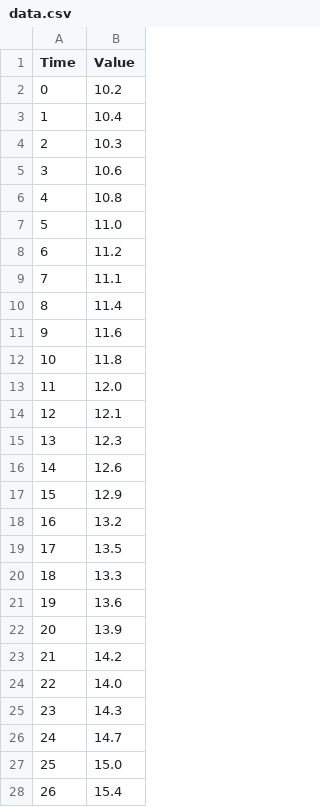
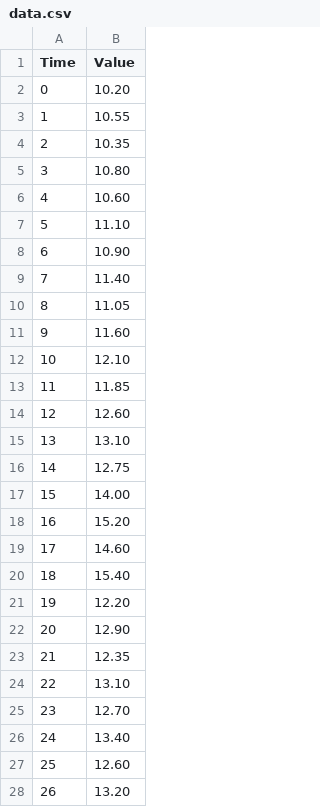
Before and after one commit to pietrocarbone2002-cmd/life_sciences_python_learning, a CSV file: Modules/Numpy_Pandas_Matplotlib/Indicator Construction/data.csv, drawn as a sheet; only a part is shown; the diff covers the shown part only.

```diff
--- a/Modules/Numpy_Pandas_Matplotlib/Indicator Construction/data.csv
+++ b/Modules/Numpy_Pandas_Matplotlib/Indicator Construction/data.csv
@@ -1,28 +1,28 @@
 Time,Value
-0,10.2
-1,10.4
-2,10.3
-3,10.6
-4,10.8
-5,11.0
-6,11.2
-7,11.1
-8,11.4
-9,11.6
-10,11.8
-11,12.0
-12,12.1
-13,12.3
-14,12.6
-15,12.9
-16,13.2
-17,13.5
-18,13.3
-19,13.6
-20,13.9
-21,14.2
-22,14.0
-23,14.3
-24,14.7
-25,15.0
-26,15.4
+0,10.20
+1,10.55
+2,10.35
+3,10.80
+4,10.60
+5,11.10
+6,10.90
+7,11.40
+8,11.05
+9,11.60
+10,12.10
+11,11.85
+12,12.60
+13,13.10
+14,12.75
+15,14.00
+16,15.20
+17,14.60
+18,15.40
+19,12.20
+20,12.90
+21,12.35
+22,13.10
+23,12.70
+24,13.40
+25,12.60
+26,13.20
```
Also changed, not shown: 23 edited cells elsewhere in this file, 1 other file.
